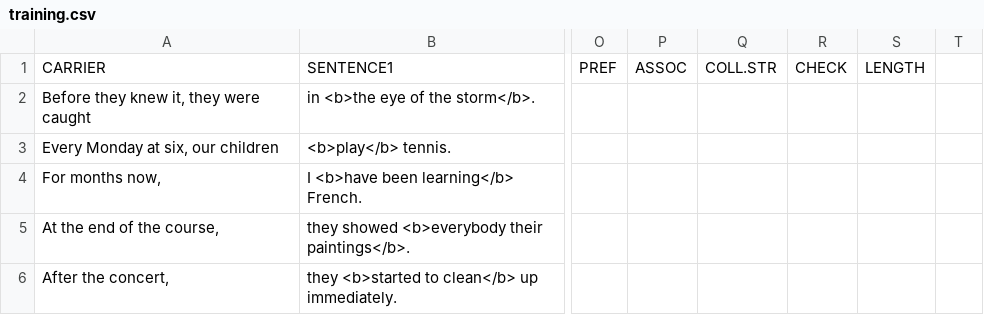
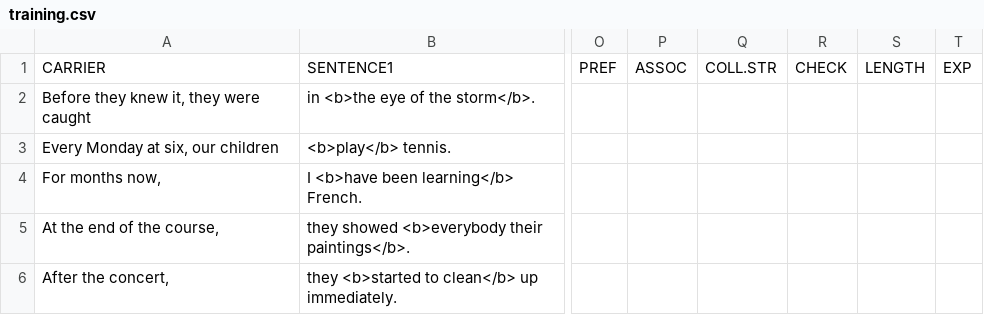
Before and after one commit to skeptikantin/s100, a CSV file: chunk_includes/training.csv, drawn as a sheet; only a part is shown, gaps mark what is left out; the diff names each change by its address in the sheet, - before the commit and + after, or states it on an @@ line.

```diff
--- a/chunk_includes/training.csv
+++ b/chunk_includes/training.csv
-T1: (empty)
+T1: EXP
```
Also changed, not shown: chunk_includes/stims.csv, 1 other file.
